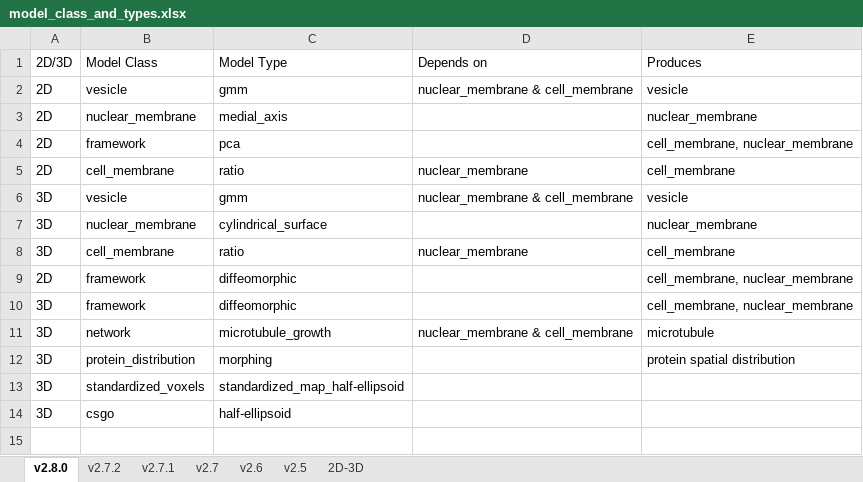
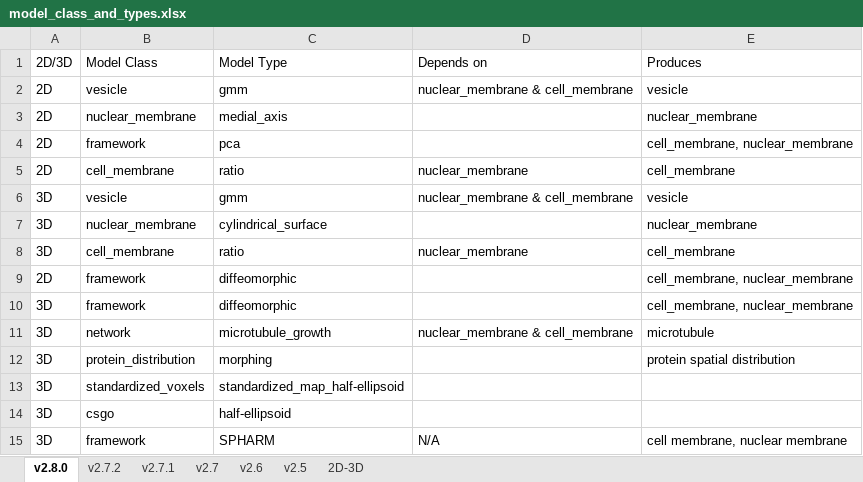
Before and after one commit to murphygroup/cellorganizer-documentation_old, an Excel workbook: model_class_and_types.xlsx, sheet v2.8.0, drawn as a sheet; values as stored, in another font and other column widths than the file's, no borders; table styles not drawn; the diff names each change by its address in the sheet, - before the commit and + after, or states it on an @@ line.

Commit message:
Updated model class and types

```diff
--- a/model_class_and_types.xlsx (sheet v2.8.0)
+++ b/model_class_and_types.xlsx (sheet v2.8.0)
+row 15: 3D | framework | SPHARM | N/A | cell membrane, nuclear membrane
```
